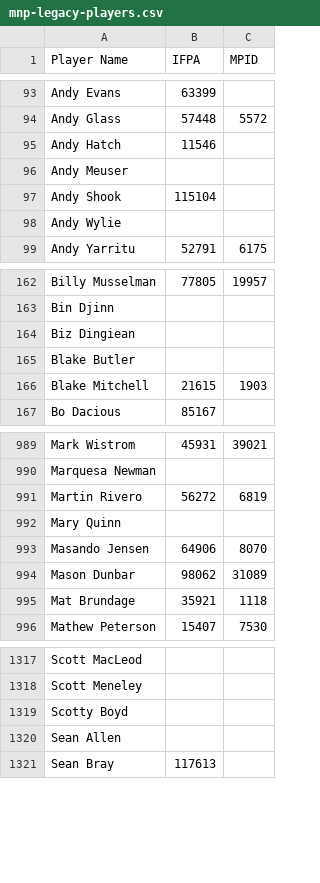
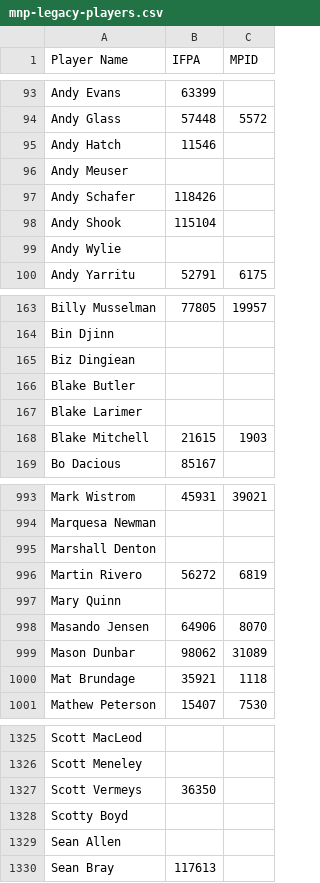
Before and after one commit to madcock/IPR, a CSV file: mnp-legacy-players.csv, drawn as a sheet; only a part is shown, gaps mark what is left out; the diff covers the shown part only.

```diff
--- a/mnp-legacy-players.csv
+++ b/mnp-legacy-players.csv
@@ -96,2 +96,3 @@ Andy Hatch,11546,
 Andy Meuser,,
+Andy Schafer,118426,
 Andy Shook,115104,
@@ -165,2 +166,3 @@ Biz Dingiean,,
 Blake Butler,,
+Blake Larimer,,
 Blake Mitchell,21615,1903
@@ -990,2 +994,3 @@ Mark Wistrom,45931,39021
 Marquesa Newman,,
+Marshall Denton,,
 Martin Rivero,56272,6819
@@ -1318,2 +1326,3 @@ Scott MacLeod,,
 Scott Meneley,,
+Scott Vermeys,36350,
 Scotty Boyd,,
```
Also changed, not shown: 5 added rows elsewhere in this file.
